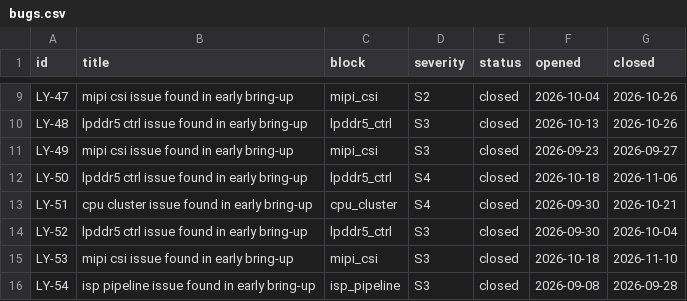
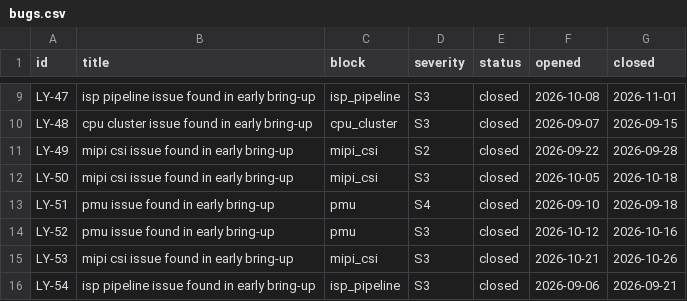
Before and after one commit to bhaskar12pr/bhaskar-prakash, a CSV file: soc_dashboard/projects/lyra_soc/bugs.csv, drawn as a sheet; only a part is shown, gaps mark what is left out; the diff covers the shown part only; the diff names each change by its address in the sheet, - before the commit and + after, or states it on an @@ line.

```diff
--- a/soc_dashboard/projects/lyra_soc/bugs.csv
+++ b/soc_dashboard/projects/lyra_soc/bugs.csv
-B9 (title): mipi csi issue found in early bring-up
+B9 (title): isp pipeline issue found in early bring-up
-C9 (block): mipi_csi
+C9 (block): isp_pipeline
-D9 (severity): S2
+D9 (severity): S3
-F9 (opened): 2026-10-04
+F9 (opened): 2026-10-08
-G9 (closed): 2026-10-26
+G9 (closed): 2026-11-01
-B10 (title): lpddr5 ctrl issue found in early bring-up
+B10 (title): cpu cluster issue found in early bring-up
-C10 (block): lpddr5_ctrl
+C10 (block): cpu_cluster
-F10 (opened): 2026-10-13
+F10 (opened): 2026-09-07
-G10 (closed): 2026-10-26
+G10 (closed): 2026-09-15
-D11 (severity): S3
+D11 (severity): S2
-F11 (opened): 2026-09-23
+F11 (opened): 2026-09-22
-G11 (closed): 2026-09-27
+G11 (closed): 2026-09-28
-B12 (title): lpddr5 ctrl issue found in early bring-up
+B12 (title): mipi csi issue found in early bring-up
-C12 (block): lpddr5_ctrl
+C12 (block): mipi_csi
-D12 (severity): S4
+D12 (severity): S3
-F12 (opened): 2026-10-18
+F12 (opened): 2026-10-05
-G12 (closed): 2026-11-06
+G12 (closed): 2026-10-18
-B13 (title): cpu cluster issue found in early bring-up
+B13 (title): pmu issue found in early bring-up
-C13 (block): cpu_cluster
+C13 (block): pmu
-F13 (opened): 2026-09-30
+F13 (opened): 2026-09-10
-G13 (closed): 2026-10-21
+G13 (closed): 2026-09-18
-B14 (title): lpddr5 ctrl issue found in early bring-up
+B14 (title): pmu issue found in early bring-up
-C14 (block): lpddr5_ctrl
+C14 (block): pmu
-F14 (opened): 2026-09-30
+F14 (opened): 2026-10-12
-G14 (closed): 2026-10-04
+G14 (closed): 2026-10-16
-F15 (opened): 2026-10-18
+F15 (opened): 2026-10-21
-G15 (closed): 2026-11-10
+G15 (closed): 2026-10-26
-F16 (opened): 2026-09-08
+F16 (opened): 2026-09-06
-G16 (closed): 2026-09-28
+G16 (closed): 2026-09-21
```
Also changed, not shown: 128 edited cells elsewhere in this file, soc_dashboard/projects/lyra_soc/regression_runs.csv, soc_dashboard/projects/lyra_soc/testplan.csv, 15 other files.
